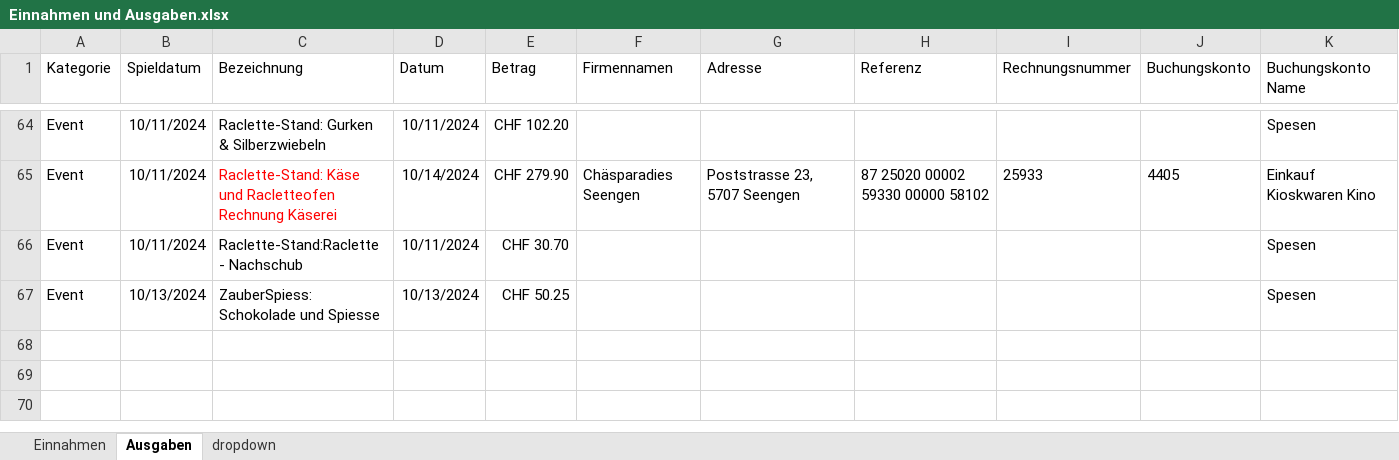
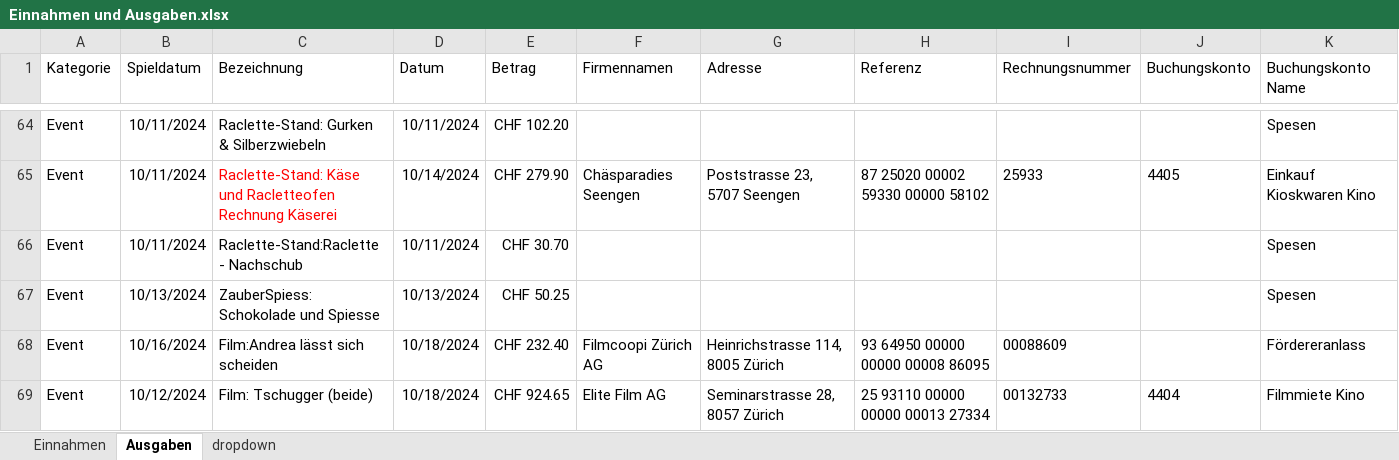
Before and after one commit to slvwagner/Kinoklub, an Excel workbook: Input/Einnahmen und Ausgaben.xlsx, sheet Ausgaben, drawn as a sheet; only a part is shown, gaps mark what is left out; values as stored, in another font and other column widths than the file's, no borders; table styles not drawn; the diff names each change by its address in the sheet, - before the commit and + after, or states it on an @@ line.

Commit message:
Eintritte & Kiosk 18.10.24, Tschugger Verleiherrechnung, FördererFilm Andrea

```diff
--- a/Input/Einnahmen und Ausgaben.xlsx (sheet Ausgaben)
+++ b/Input/Einnahmen und Ausgaben.xlsx (sheet Ausgaben)
+row 68: Event | 10/16/2024 | Film:Andrea lässt sich scheiden | 10/18/2024 | CHF 232.40 | Filmcoopi Zürich AG | Heinrichstrasse 114, 8005 Zürich | 93 64950 00000 00000 00008 86095 | 00088609 |  | Fördereranlass
+row 69: Event | 10/12/2024 | Film: Tschugger (beide) | 10/18/2024 | CHF 924.65 | Elite Film AG | Seminarstrasse 28, 8057 Zürich | 25 93110 00000 00000 00013 27334 | 00132733 | 4404 | Filmmiete Kino
```
Also changed, not shown: 2 other files.
